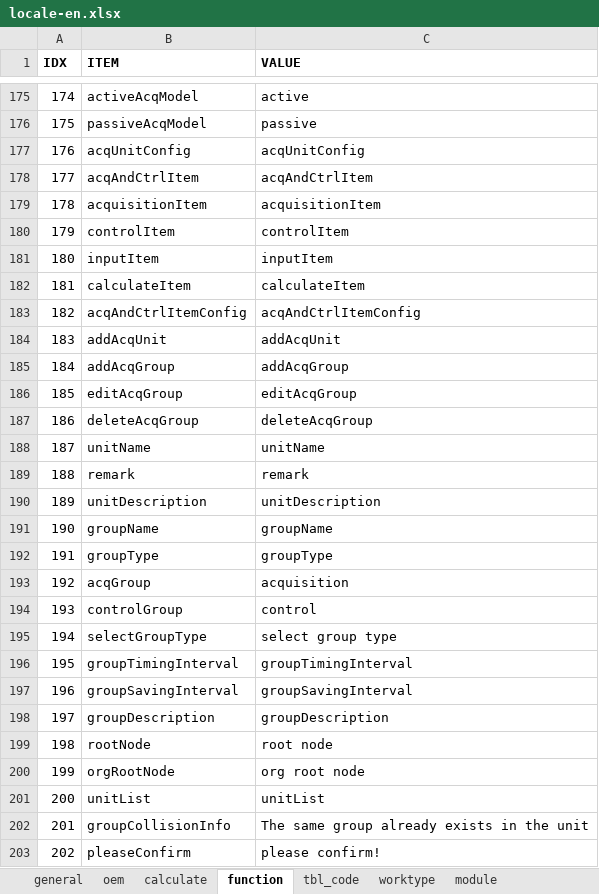
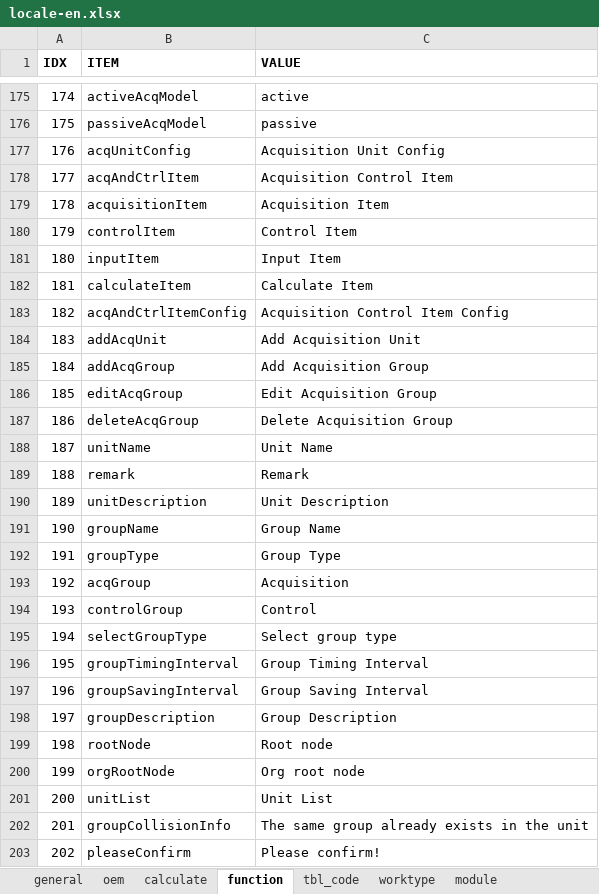
Before and after one commit to cosog/ap, an Excel workbook: WebRoot/oem/cnpc/locale/locale-en.xlsx, sheet function, drawn as a sheet; only a part is shown, gaps mark what is left out; values as stored, in another font and other column widths than the file's, no borders; the diff covers the shown part only; the diff names each change by its address in the sheet, - before the commit and + after, or states it on an @@ line.

```diff
--- a/WebRoot/oem/cnpc/locale/locale-en.xlsx (sheet function)
+++ b/WebRoot/oem/cnpc/locale/locale-en.xlsx (sheet function)
-C177 (VALUE): acqUnitConfig
+C177 (VALUE): Acquisition Unit Config
-C178 (VALUE): acqAndCtrlItem
+C178 (VALUE): Acquisition Control Item
-C179 (VALUE): acquisitionItem
+C179 (VALUE): Acquisition Item
-C180 (VALUE): controlItem
+C180 (VALUE): Control Item
-C181 (VALUE): inputItem
+C181 (VALUE): Input Item
-C182 (VALUE): calculateItem
+C182 (VALUE): Calculate Item
-C183 (VALUE): acqAndCtrlItemConfig
+C183 (VALUE): Acquisition Control Item Config
-C184 (VALUE): addAcqUnit
+C184 (VALUE): Add Acquisition Unit
-C185 (VALUE): addAcqGroup
+C185 (VALUE): Add Acquisition Group
-C186 (VALUE): editAcqGroup
+C186 (VALUE): Edit Acquisition Group
-C187 (VALUE): deleteAcqGroup
+C187 (VALUE): Delete Acquisition Group
-C188 (VALUE): unitName
+C188 (VALUE): Unit Name
-C189 (VALUE): remark
+C189 (VALUE): Remark
-C190 (VALUE): unitDescription
+C190 (VALUE): Unit Description
-C191 (VALUE): groupName
+C191 (VALUE): Group Name
-C192 (VALUE): groupType
+C192 (VALUE): Group Type
-C193 (VALUE): acquisition
+C193 (VALUE): Acquisition
-C194 (VALUE): control
+C194 (VALUE): Control
-C195 (VALUE): select group type
+C195 (VALUE): Select group type
-C196 (VALUE): groupTimingInterval
+C196 (VALUE): Group Timing Interval
-C197 (VALUE): groupSavingInterval
+C197 (VALUE): Group Saving Interval
-C198 (VALUE): groupDescription
+C198 (VALUE): Group Description
-C199 (VALUE): root node
+C199 (VALUE): Root node
-C200 (VALUE): org root node
+C200 (VALUE): Org root node
-C201 (VALUE): unitList
+C201 (VALUE): Unit List
-C203 (VALUE): please confirm!
+C203 (VALUE): Please confirm!
```
Also changed, not shown: 401 edited cells elsewhere in this sheet, sheet calculate, sheet general, sheet tbl_code, WebRoot/oem/cnpc/locale/locale-zh_CN.xlsx.
